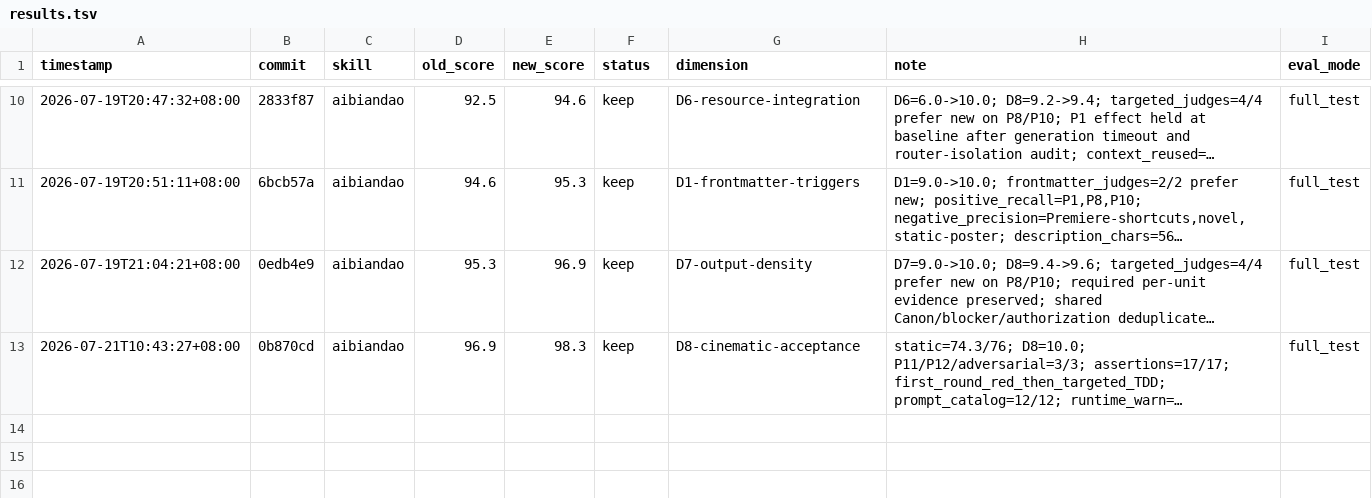
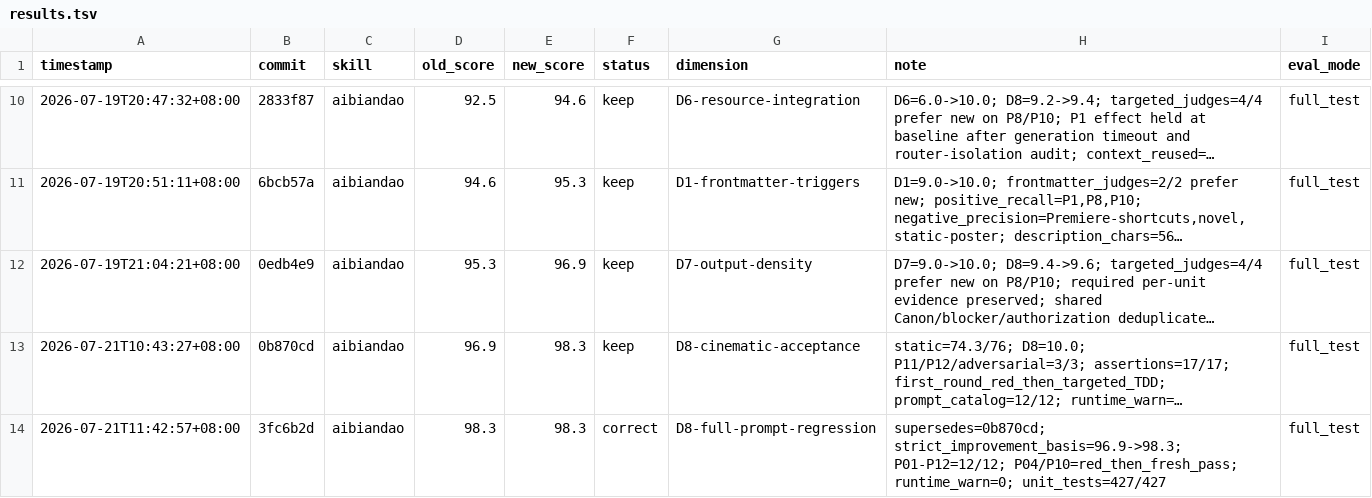
Before and after one commit to zhangzhimiao1994/ai-video-director, a TSV file: results.tsv, drawn as a sheet; only a part is shown, gaps mark what is left out; long unchanged cells end in …; the diff names each change by its address in the sheet, - before the commit and + after, or states it on an @@ line.

Commit message:
test: bind final Darwin score to full behavior revision

```diff
--- a/results.tsv
+++ b/results.tsv
+row 14: 2026-07-21T11:42:57+08:00 | 3fc6b2d | aibiandao | 98.3 | 98.3 | correct | D8-full-prompt-regression | supersedes=0b870cd; strict_improvement_basis=96.9->98.3; P01-P12=12/12; P04/P10=red_then_fresh_pass; runtime_warn=0; unit_tests=427/427 | full_test
```
Also changed, not shown: 4 other files.
